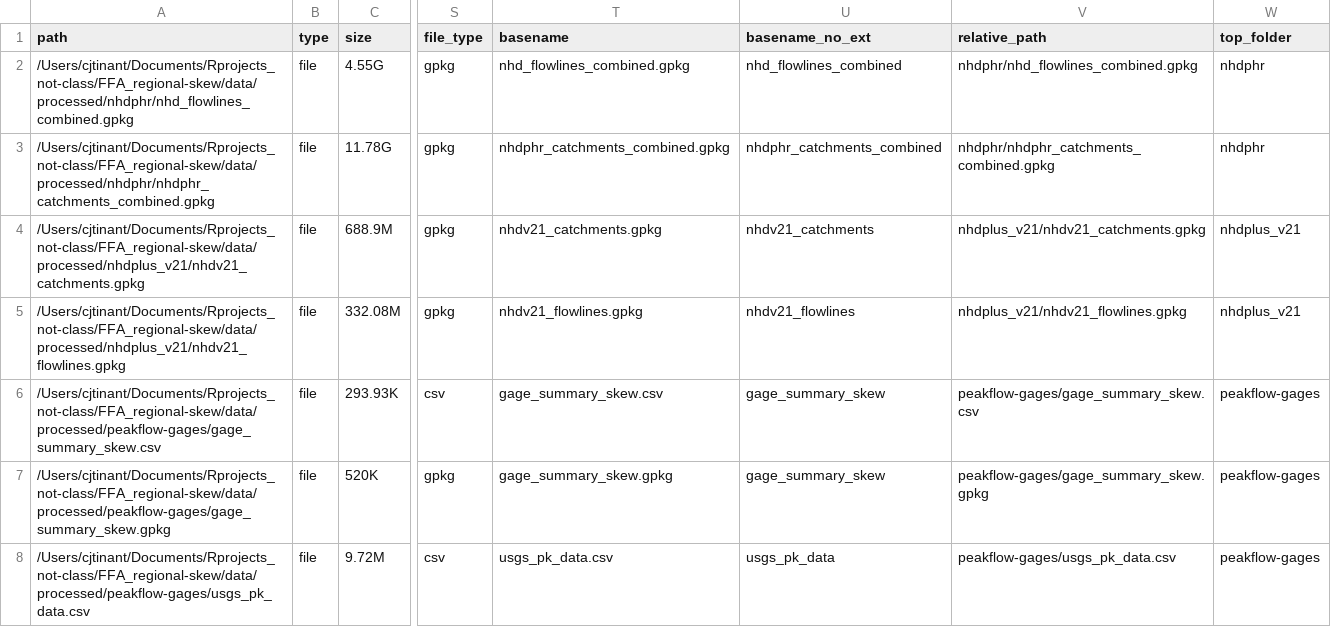
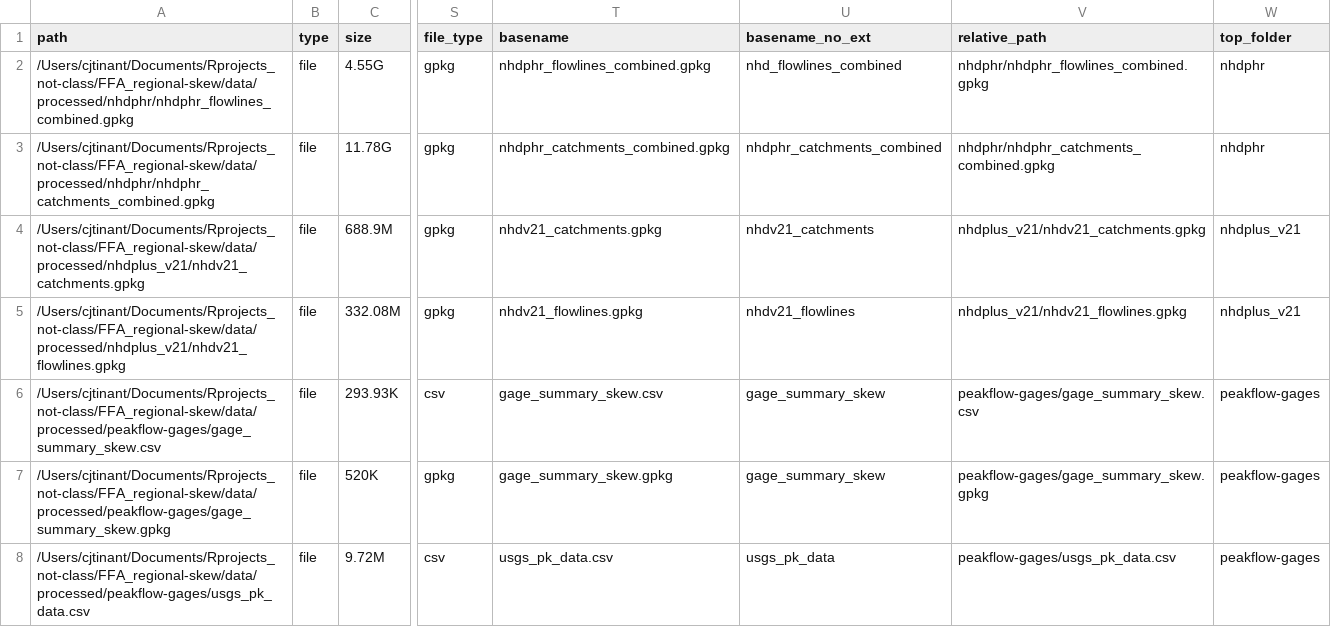
Before and after one commit to cjtinant/FFA_regional-skew, a CSV file: data/log/feature_file_inventory.csv, drawn as a sheet; only a part is shown, gaps mark what is left out; the diff names each change by its address in the sheet, - before the commit and + after, or states it on an @@ line.

Commit message:
docs: Update metadata extraction scripts and documentation

```diff
--- a/data/log/feature_file_inventory.csv
+++ b/data/log/feature_file_inventory.csv
-A2 (path): /Users/cjtinant/Documents/Rprojects_not-class/FFA_regional-skew/data/processed/nhdphr/nhd_flowlines_combined.gpkg
+A2 (path): /Users/cjtinant/Documents/Rprojects_not-class/FFA_regional-skew/data/processed/nhdphr/nhdphr_flowlines_combined.gpkg
-T2 (basename): nhd_flowlines_combined.gpkg
+T2 (basename): nhdphr_flowlines_combined.gpkg
-V2 (relative_path): nhdphr/nhd_flowlines_combined.gpkg
+V2 (relative_path): nhdphr/nhdphr_flowlines_combined.gpkg
```
Also changed, not shown: 15 other files.
